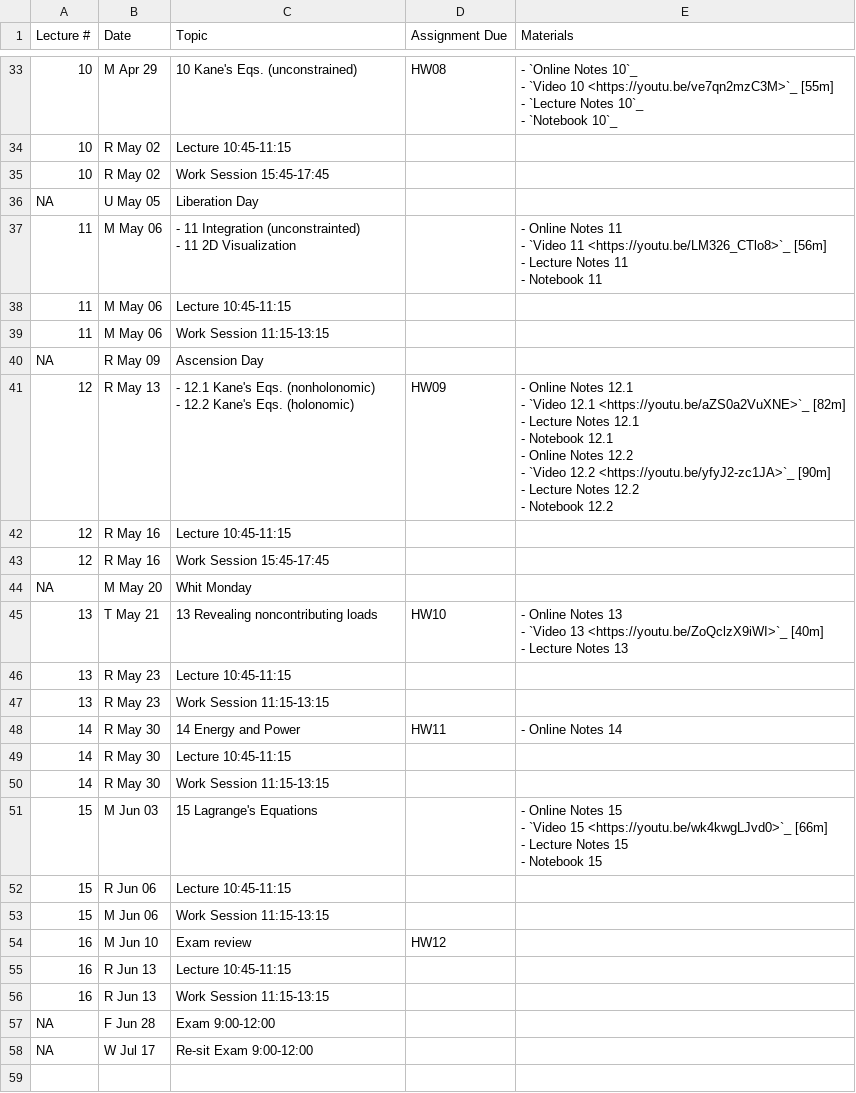
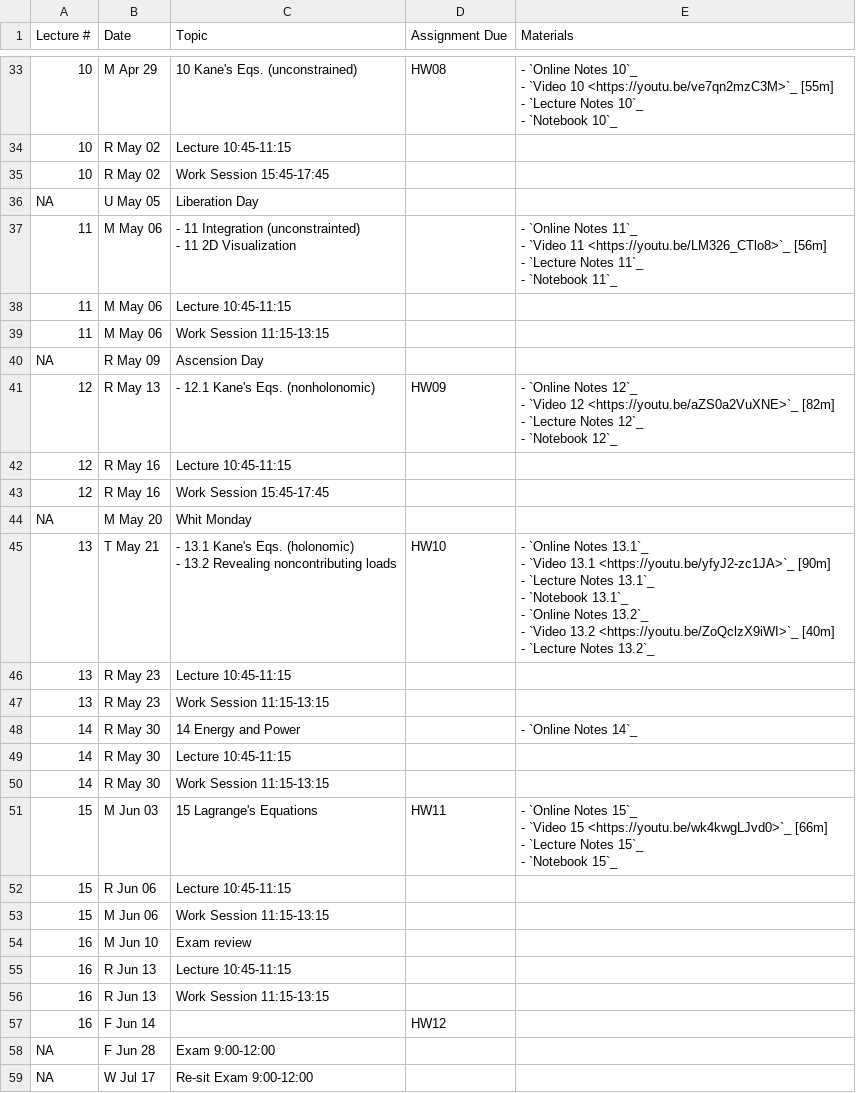
Before and after one commit to moorepants/me41055, a CSV file: content/pages/schedule.csv, drawn as a sheet; only a part is shown, gaps mark what is left out; ↵ is a line break in a cell; the diff names each change by its address in the sheet, - before the commit and + after, or states it on an @@ line.

Commit message:
Adjusted schedule for better HW pacing in Q4.

```diff
--- a/content/pages/schedule.csv
+++ b/content/pages/schedule.csv
-E37 (Materials): - Online Notes 11 ↵ - `Video 11 <https://youtu.be/LM326_CTlo8>`_ [56m] ↵ - Lecture Notes 11 ↵ - Notebook 11
+E37 (Materials): - `Online Notes 11`_ ↵ - `Video 11 <https://youtu.be/LM326_CTlo8>`_ [56m] ↵ - `Lecture Notes 11`_ ↵ - `Notebook 11`_
-C41 (Topic): …Eqs. (nonholonomic) ↵ - 12.2 Kane's Eqs. (holonomic)
+C41 (Topic): …Eqs. (nonholonomic)
-E41 (Materials): - Online Notes 12.1 ↵ - `Video 12.1 <https://youtu.be/aZS0a2VuXNE>`_ [82m] ↵ - Lecture Notes 12.1 ↵ - Notebook 12.1 ↵ - Online Notes 12.2 ↵ - `Video 12.2 <https://youtu.be/yfyJ2-zc1JA>`_ [90m] ↵ - Lecture Notes 12.2 ↵ - Notebook 12.2
+E41 (Materials): - `Online Notes 12`_ ↵ - `Video 12 <https://youtu.be/aZS0a2VuXNE>`_ [82m] ↵ - `Lecture Notes 12`_ ↵ - `Notebook 12`_
-C45 (Topic): 13 Revealing noncontributing…
+C45 (Topic): - 13.1 Kane's Eqs. (holonomic) ↵ - 13.2 Revealing noncontributing…
-E45 (Materials): - Online Notes 13 ↵ - `Video 13 <https://youtu.be/ZoQclzX9iWI>`_ [40m] ↵ - Lecture Notes 13
+E45 (Materials): - `Online Notes 13.1`_ ↵ - `Video 13.1 <https://youtu.be/yfyJ2-zc1JA>`_ [90m] ↵ - `Lecture Notes 13.1`_ ↵ - `Notebook 13.1`_ ↵ - `Online Notes 13.2`_ ↵ - `Video 13.2 <https://youtu.be/ZoQclzX9iWI>`_ [40m] ↵ - `Lecture Notes 13.2`_
-D48 (Assignment Due): HW11
+D48 (Assignment Due): (empty)
-E48 (Materials): - Online Notes 14
+E48 (Materials): - `Online Notes 14`_
-D51 (Assignment Due): (empty)
+D51 (Assignment Due): HW11
-E51 (Materials): - Online Notes 15 ↵ - `Video 15 <https://youtu.be/wk4kwgLJvd0>`_ [66m] ↵ - Lecture Notes 15 ↵ - Notebook 15
+E51 (Materials): - `Online Notes 15`_ ↵ - `Video 15 <https://youtu.be/wk4kwgLJvd0>`_ [66m] ↵ - `Lecture Notes 15`_ ↵ - `Notebook 15`_
-D54 (Assignment Due): HW12
+D54 (Assignment Due): (empty)
+row 57: 16 | F Jun 14 |  | HW12
```
Also changed, not shown: 1 other file.
